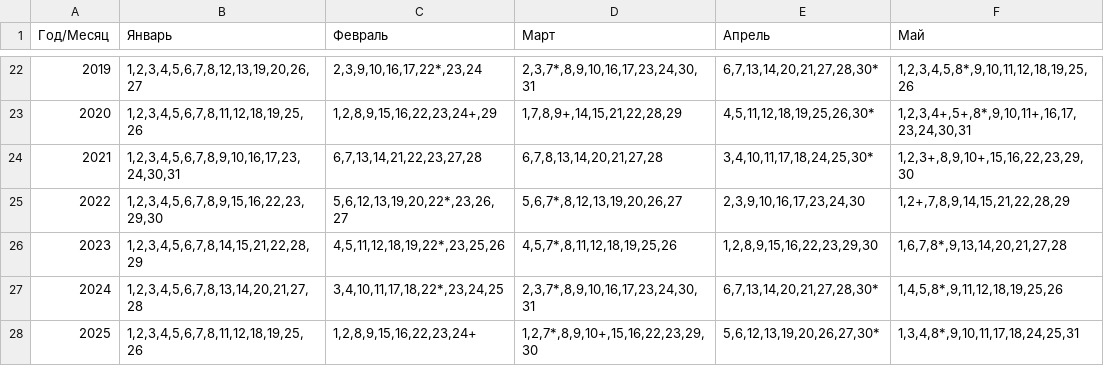
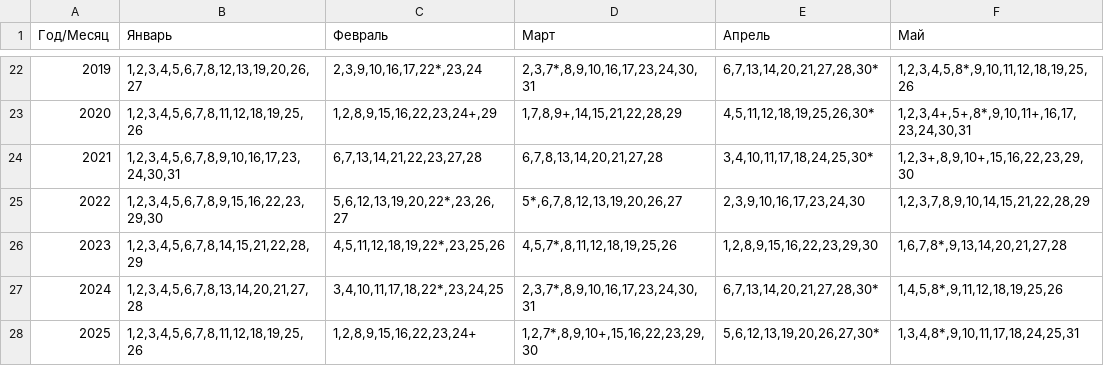
Before and after one commit to shlima/russian_calendar, a CSV file: calendar.csv, drawn as a sheet; only a part is shown, gaps mark what is left out; the diff names each change by its address in the sheet, - before the commit and + after, or states it on an @@ line.

```diff
--- a/calendar.csv
+++ b/calendar.csv
-D25 (Март): 5,6,7*,8,12,13,19,20,26,27
+D25 (Март): 5*,6,7,8,12,13,19,20,26,27
-F25 (Май): 1,2+,7,8,9,14,15,21,22,28,29
+F25 (Май): 1,2,3,7,8,9,10,14,15,21,22,28,29
```
Also changed, not shown: 2 other files.
